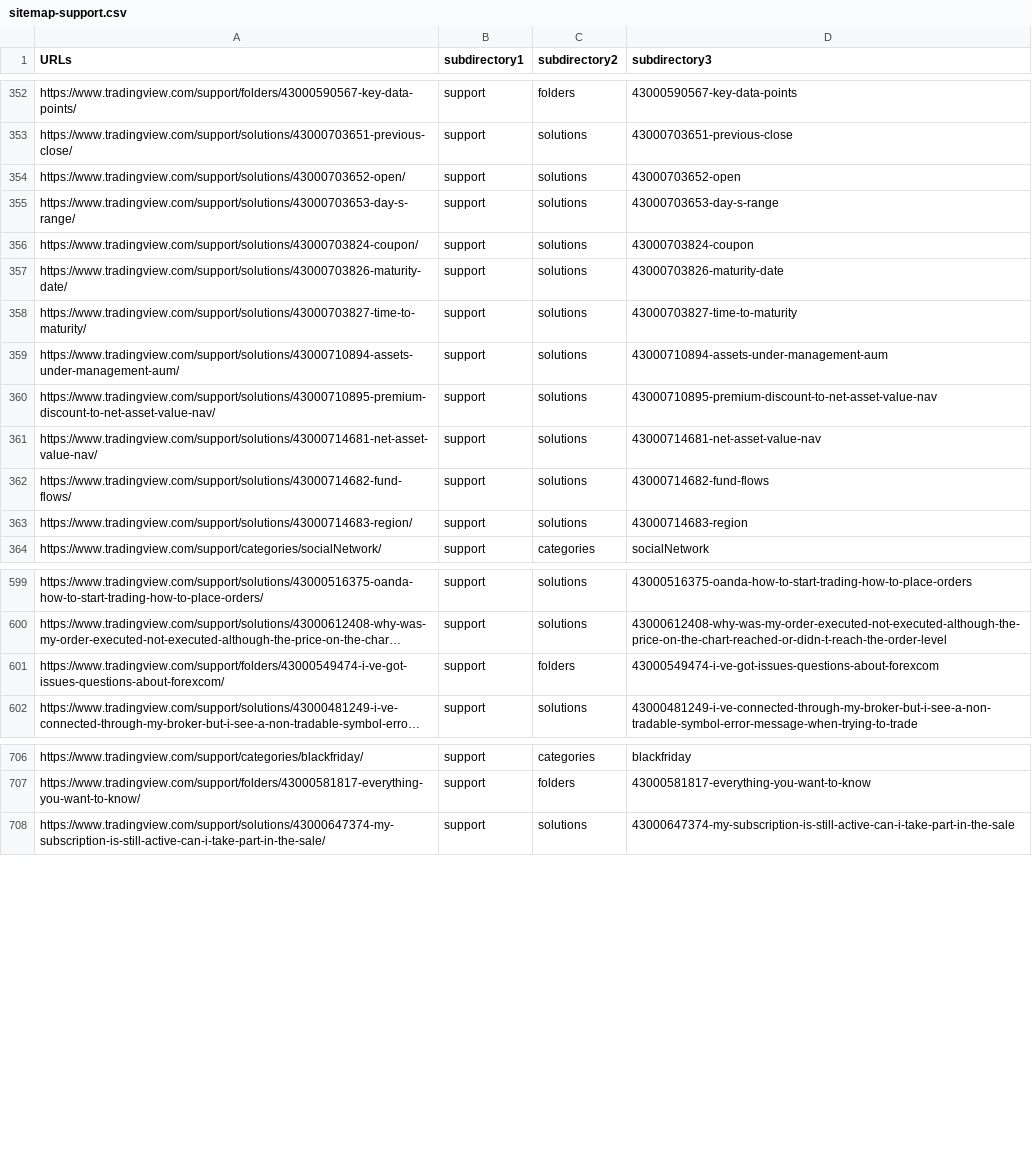
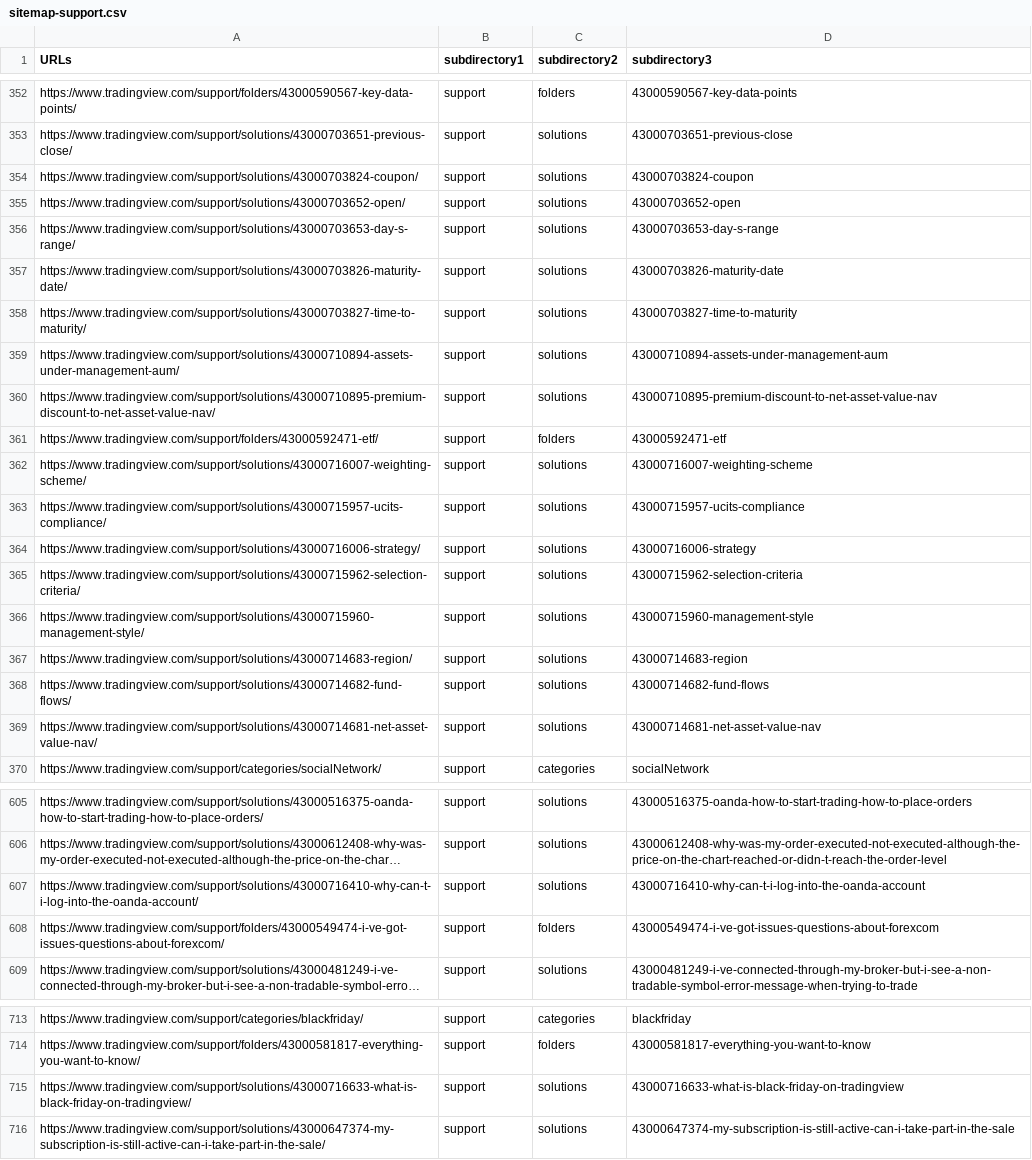
Before and after one commit to anuzz999/DAV-5400, a CSV file: Project 2/sitemaps/sitemap-support.csv, drawn as a sheet; only a part is shown, gaps mark what is left out; long unchanged cells end in …; the diff covers the shown part only; the diff names each change by its address in the sheet, - before the commit and + after, or states it on an @@ line.

```diff
--- a/Project 2/sitemaps/sitemap-support.csv
+++ b/Project 2/sitemaps/sitemap-support.csv
@@ row 356 moved to row 354: https://www.tradingview.com/support/solu… @@
+row 361: https://www.tradingview.com/support/folders/43000592471-etf/ | support | folders | 43000592471-etf
+row 362: https://www.tradingview.com/support/solutions/43000716007-weighting-scheme/ | support | solutions | 43000716007-weighting-scheme
+row 363: https://www.tradingview.com/support/solutions/43000715957-ucits-compliance/ | support | solutions | 43000715957-ucits-compliance
+row 364: https://www.tradingview.com/support/solutions/43000716006-strategy/ | support | solutions | 43000716006-strategy
+row 365: https://www.tradingview.com/support/solutions/43000715962-selection-сriteria/ | support | solutions | 43000715962-selection-сriteria
+row 366: https://www.tradingview.com/support/solutions/43000715960-management-style/ | support | solutions | 43000715960-management-style
@@ row 363 moved to row 367: https://www.tradingview.com/support/solu… @@
@@ row 362 moved to row 368: https://www.tradingview.com/support/solu… @@
+row 607: https://www.tradingview.com/support/solutions/43000716410-why-can-t-i-log-into-the-oanda-account/ | support | solutions | 43000716410-why-can-t-i-log-into-the-oanda-account
+row 715: https://www.tradingview.com/support/solutions/43000716633-what-is-black-friday-on-tradingview/ | support | solutions | 43000716633-what-is-black-friday-on-tradingview
```
Also changed, not shown: 1 removed row elsewhere in this file, Project 2/sitemaps/sitemap-categories.csv, Project 2/sitemaps/sitemap-ideas.csv, 20 other files.
